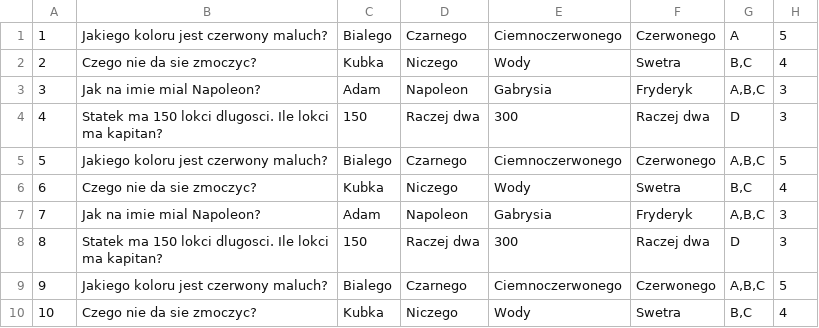
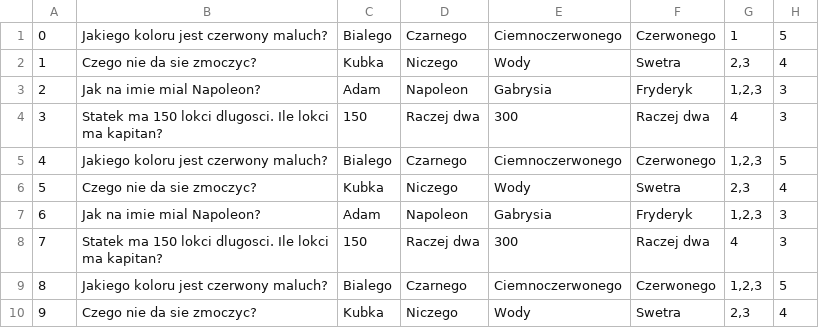
Before and after one commit to im-kb/library-backend, a CSV file: src/main/java/com/demo/springboot/domain/csv/quiz.csv, drawn as a sheet.

Commit message:
// quiz/calculate

```diff
--- a/src/main/java/com/demo/springboot/domain/csv/quiz.csv
+++ b/src/main/java/com/demo/springboot/domain/csv/quiz.csv
@@ -1,10 +1,10 @@
-1;Jakiego koloru jest czerwony maluch?;Bialego;Czarnego;Ciemnoczerwonego;Czerwonego;A;5
-2;Czego nie da sie zmoczyc?;Kubka;Niczego;Wody;Swetra;B,C;4
-3;Jak na imie mial Napoleon?;Adam;Napoleon;Gabrysia;Fryderyk;A,B,C;3
-4;Statek ma 150 lokci dlugosci. Ile lokci ma kapitan?;150;Raczej dwa;300;Raczej dwa;D;3
-5;Jakiego koloru jest czerwony maluch?;Bialego;Czarnego;Ciemnoczerwonego;Czerwonego;A,B,C;5
-6;Czego nie da sie zmoczyc?;Kubka;Niczego;Wody;Swetra;B,C;4
-7;Jak na imie mial Napoleon?;Adam;Napoleon;Gabrysia;Fryderyk;A,B,C;3
-8;Statek ma 150 lokci dlugosci. Ile lokci ma kapitan?;150;Raczej dwa;300;Raczej dwa;D;3
-9;Jakiego koloru jest czerwony maluch?;Bialego;Czarnego;Ciemnoczerwonego;Czerwonego;A,B,C;5
-10;Czego nie da sie zmoczyc?;Kubka;Niczego;Wody;Swetra;B,C;4
+0;Jakiego koloru jest czerwony maluch?;Bialego;Czarnego;Ciemnoczerwonego;Czerwonego;1;5
+1;Czego nie da sie zmoczyc?;Kubka;Niczego;Wody;Swetra;2,3;4
+2;Jak na imie mial Napoleon?;Adam;Napoleon;Gabrysia;Fryderyk;1,2,3;3
+3;Statek ma 150 lokci dlugosci. Ile lokci ma kapitan?;150;Raczej dwa;300;Raczej dwa;4;3
+4;Jakiego koloru jest czerwony maluch?;Bialego;Czarnego;Ciemnoczerwonego;Czerwonego;1,2,3;5
+5;Czego nie da sie zmoczyc?;Kubka;Niczego;Wody;Swetra;2,3;4
+6;Jak na imie mial Napoleon?;Adam;Napoleon;Gabrysia;Fryderyk;1,2,3;3
+7;Statek ma 150 lokci dlugosci. Ile lokci ma kapitan?;150;Raczej dwa;300;Raczej dwa;4;3
+8;Jakiego koloru jest czerwony maluch?;Bialego;Czarnego;Ciemnoczerwonego;Czerwonego;1,2,3;5
+9;Czego nie da sie zmoczyc?;Kubka;Niczego;Wody;Swetra;2,3;4
```
Also changed, not shown: 3 other files.
